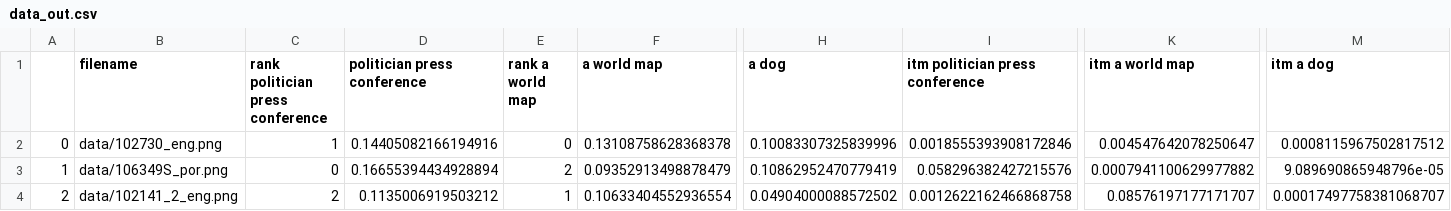
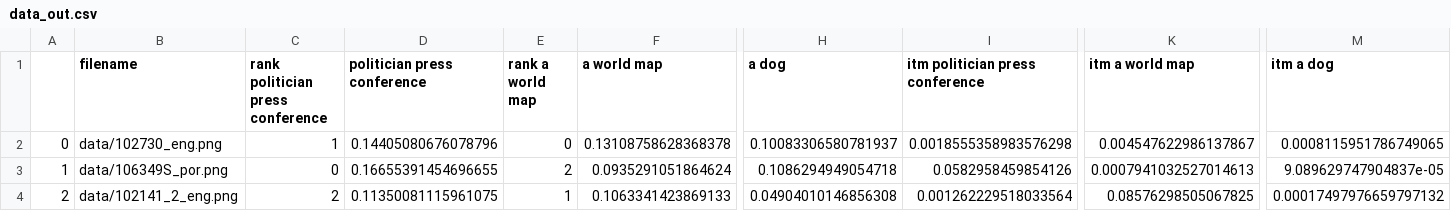
Before and after one commit to ChristineSchulz/AMMICO, a CSV file: source/notebooks/data/data_out.csv, drawn as a sheet; only a part is shown, gaps mark what is left out; the diff names each change by its address in the sheet, - before the commit and + after, or states it on an @@ line.

```diff
--- a/source/notebooks/data/data_out.csv
+++ b/source/notebooks/data/data_out.csv
-D2 (politician press conference): 0.14405082166194916
+D2 (politician press conference): 0.14405080676078796
-H2 (a dog): 0.10083307325839996
+H2 (a dog): 0.10083306580781937
-I2 (itm politician press conference): 0.0018555393908172846
+I2 (itm politician press conference): 0.0018555358983576298
-K2 (itm a world map): 0.004547642078250647
+K2 (itm a world map): 0.004547622986137867
-M2 (itm a dog): 0.0008115967502817512
+M2 (itm a dog): 0.0008115951786749065
-D3 (politician press conference): 0.16655394434928894
+D3 (politician press conference): 0.16655391454696655
-F3 (a world map): 0.09352913498878479
+F3 (a world map): 0.0935291051864624
-H3 (a dog): 0.10862952470779419
+H3 (a dog): 0.1086294949054718
-I3 (itm politician press conference): 0.058296382427215576
+I3 (itm politician press conference): 0.0582958459854126
-K3 (itm a world map): 0.0007941100629977882
+K3 (itm a world map): 0.0007941032527014613
-M3 (itm a dog): 9.089690865948796e-05
+M3 (itm a dog): 9.089629747904837e-05
-D4 (politician press conference): 0.1135006919503212
+D4 (politician press conference): 0.11350081115961075
-F4 (a world map): 0.10633404552936554
+F4 (a world map): 0.1063341423869133
-H4 (a dog): 0.04904000088572502
+H4 (a dog): 0.04904010146856308
-I4 (itm politician press conference): 0.0012622162466868758
+I4 (itm politician press conference): 0.001262229518033564
-K4 (itm a world map): 0.08576197177171707
+K4 (itm a world map): 0.08576298505067825
-M4 (itm a dog): 0.00017497758381068707
+M4 (itm a dog): 0.00017497976659797132
```
Also changed, not shown: source/notebooks/data_out.csv, source/notebooks/data_out2.csv, 30 other files.
